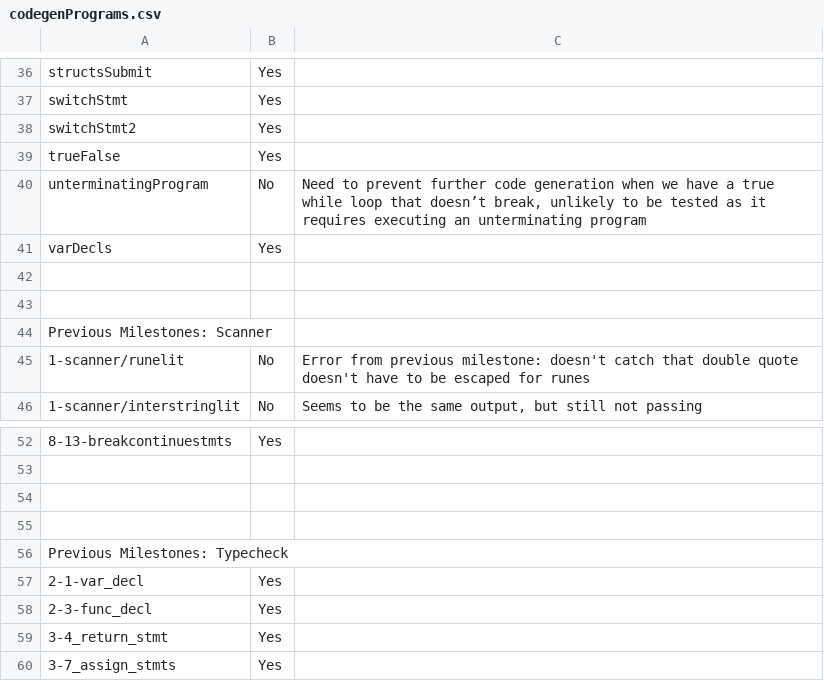
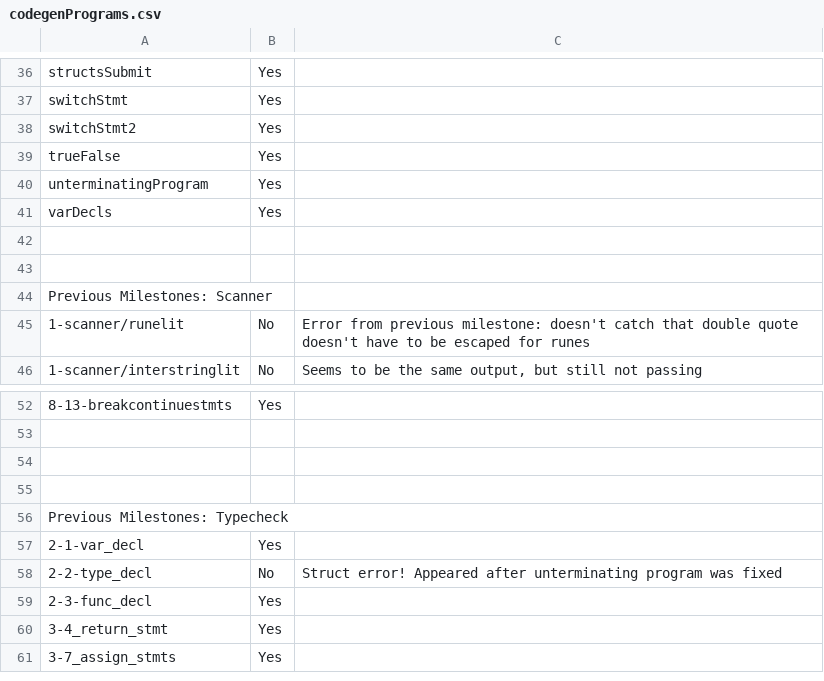
Before and after one commit to pashakondratyev/GoJava, a CSV file: codegenPrograms.csv, drawn as a sheet; only a part is shown, gaps mark what is left out.

Commit message:
Clean up after unterminating program is fixed

```diff
--- a/codegenPrograms.csv
+++ b/codegenPrograms.csv
@@ -39,3 +39,3 @@ switchStmt2,Yes,
 trueFalse,Yes,
-unterminatingProgram,No,"Need to prevent further code generation when we have a true while loop that doesn’t break, unlikely to be tested as it requires executing an unterminating program"
+unterminatingProgram,Yes,
 varDecls,Yes,
@@ -57,2 +57,3 @@ Previous Milestones: Typecheck,,
 2-1-var_decl,Yes,
+2-2-type_decl,No,Struct error! Appeared after unterminating program was fixed
 2-3-func_decl,Yes,
```
Also changed, not shown: 2 other files.
